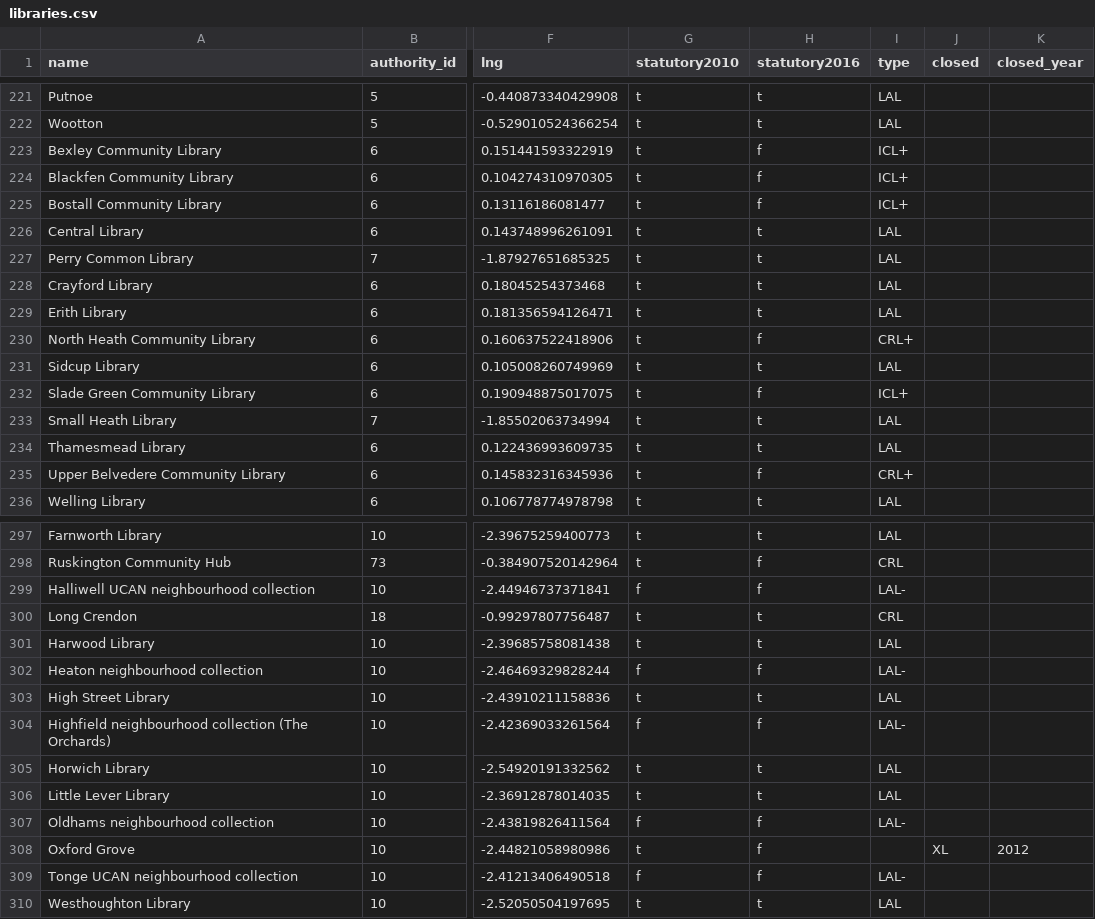
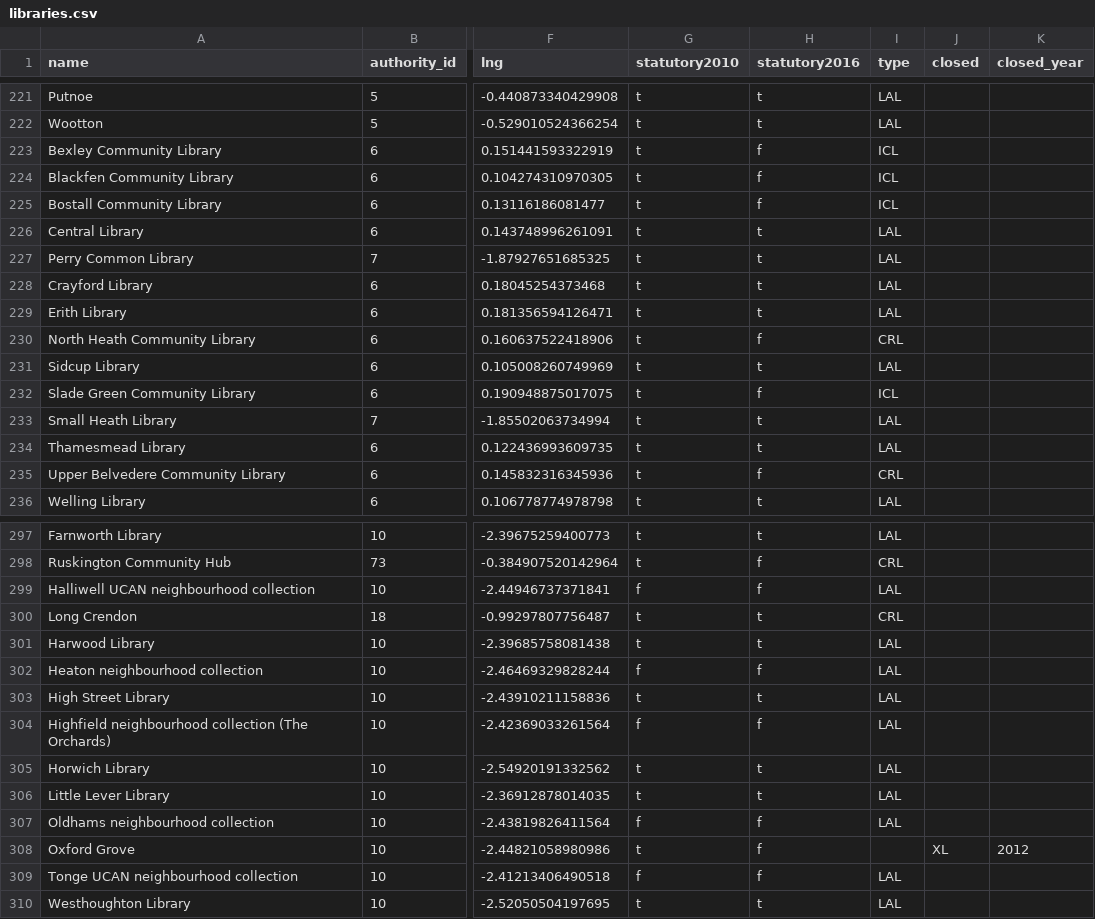
Before and after one commit to LibrariesHacked/england-librarydata, a CSV file: data/libraries.csv, drawn as a sheet; only a part is shown, gaps mark what is left out; the diff covers the shown part only; the diff names each change by its address in the sheet, - before the commit and + after, or states it on an @@ line.

```diff
--- a/data/libraries.csv
+++ b/data/libraries.csv
-I223:I225 (type): ICL+
+I223:I225 (type): ICL
-I230 (type): CRL+
+I230 (type): CRL
-I232 (type): ICL+
+I232 (type): ICL
-I235 (type): CRL+
+I235 (type): CRL
-I299 (type): LAL-
+I299 (type): LAL
-I302 (type): LAL-
+I302 (type): LAL
-I304 (type): LAL-
+I304 (type): LAL
-I307 (type): LAL-
+I307 (type): LAL
-I309 (type): LAL-
+I309 (type): LAL
```
Also changed, not shown: 74 edited cells elsewhere in this file, 13 other files.
